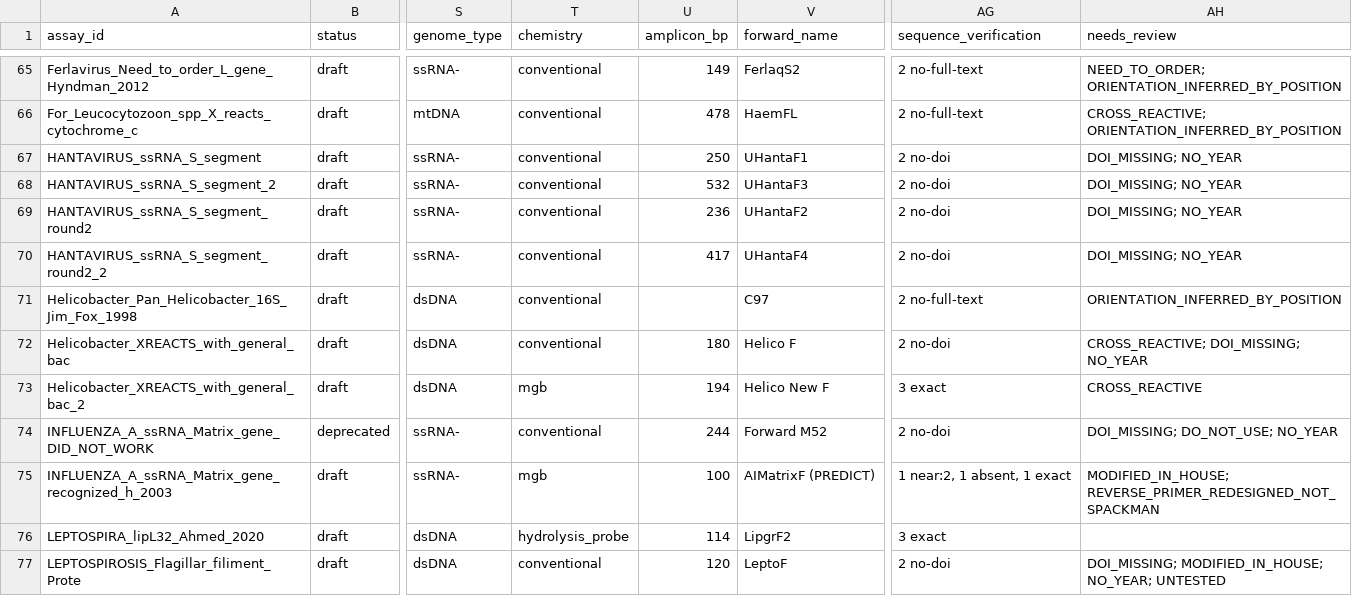
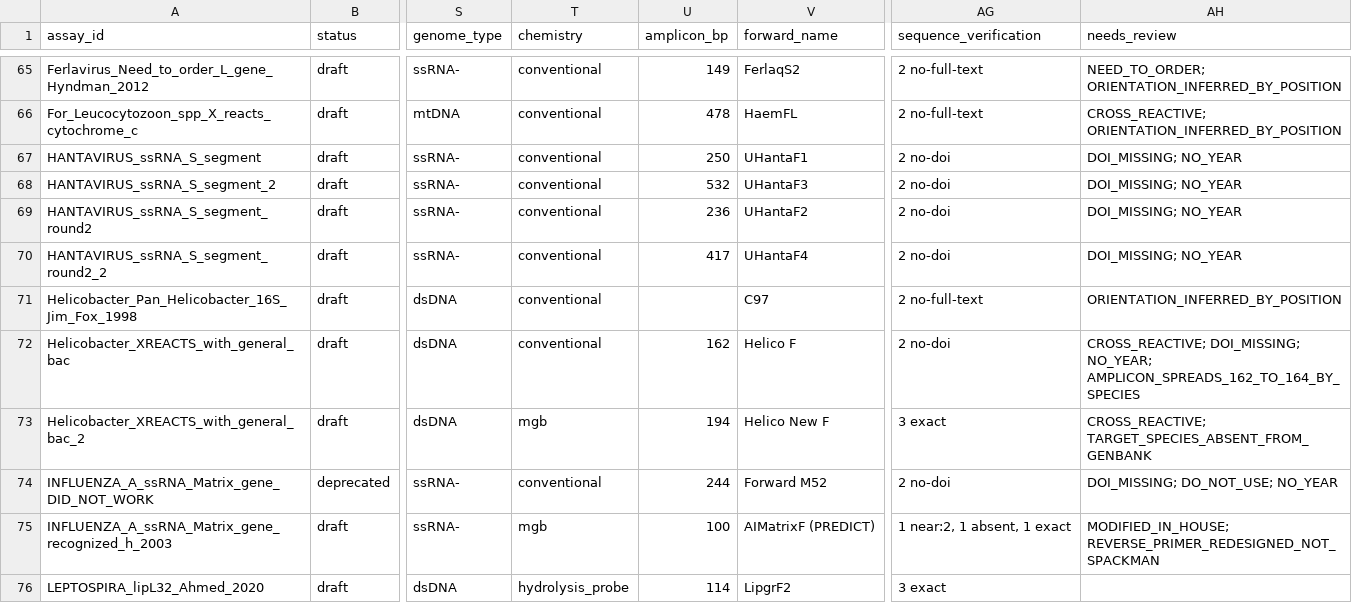
Before and after one commit to batyanight/assaywatch, a TSV file: docs/assay-master-sheet.tsv, drawn as a sheet; only a part is shown, gaps mark what is left out; the shorter side is filled out with more unchanged rows; the diff names each change by its address in the sheet, - before the commit and + after, or states it on an @@ line.

```diff
--- a/docs/assay-master-sheet.tsv
+++ b/docs/assay-master-sheet.tsv
-U72 (amplicon_bp): 180
+U72 (amplicon_bp): 162
-AH72 (needs_review): CROSS_REACTIVE; DOI_MISSING; NO_YEAR
+AH72 (needs_review): CROSS_REACTIVE; DOI_MISSING; NO_YEAR; AMPLICON_SPREADS_162_TO_164_BY_SPECIES
-AH73 (needs_review): CROSS_REACTIVE
+AH73 (needs_review): CROSS_REACTIVE; TARGET_SPECIES_ABSENT_FROM_GENBANK
```
Also changed, not shown: 5 other files.
